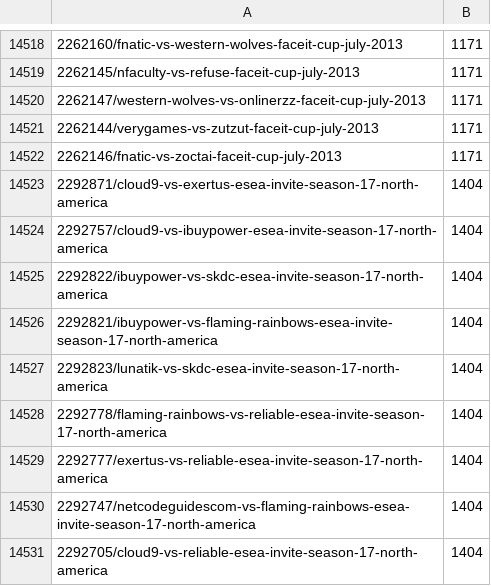
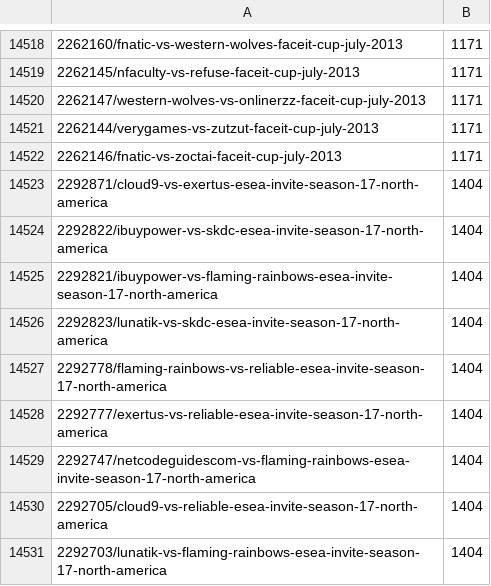
Before and after one commit to ReagentX/HLTVDemoDownloader, a CSV file: joinMatchEvent.csv, drawn as a sheet; only a part is shown, gaps mark what is left out; the shorter side is filled out with more unchanged rows; the diff names each change by its address in the sheet, - before the commit and + after, or states it on an @@ line.

```diff
--- a/joinMatchEvent.csv
+++ b/joinMatchEvent.csv
-row 14524: 2292757/cloud9-vs-ibuypower-esea-invite-season-17-north-america | 1404
```
Also changed, not shown: 2 other files.
